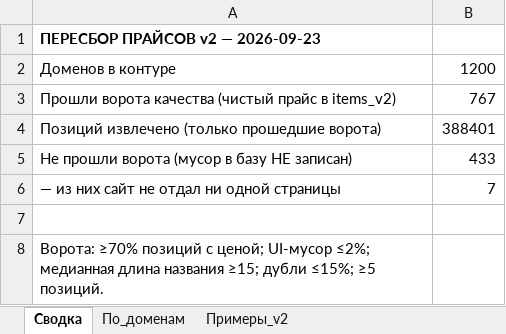
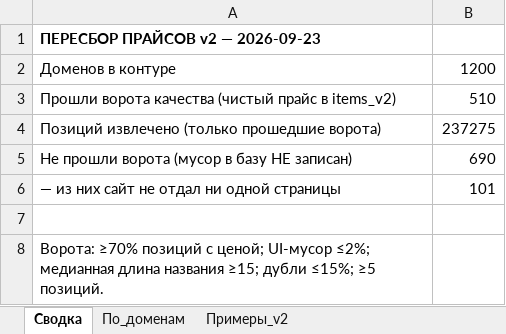
Before and after one commit to ddinnovationhub/Chistaya_kozha_research, an Excel workbook: output/Пересбор_прайсов_v2_отчёт_2026-09-23.xlsx, sheet Сводка, drawn as a sheet; values as stored, in another font and other column widths than the file's, no borders; the diff names each change by its address in the sheet, - before the commit and + after, or states it on an @@ line.

```diff
--- a/output/Пересбор_прайсов_v2_отчёт_2026-09-23.xlsx (sheet Сводка)
+++ b/output/Пересбор_прайсов_v2_отчёт_2026-09-23.xlsx (sheet Сводка)
-B3: 767
+B3: 510
-B4: 388401
+B4: 237275
-B5: 433
+B5: 690
-B6: 7
+B6: 101
```
Also changed, not shown: sheet По_доменам, sheet Примеры_v2, 4 other files.
